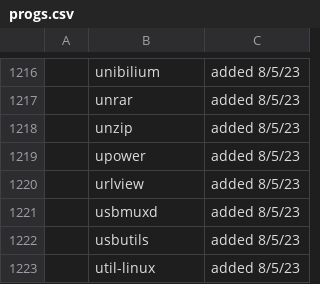
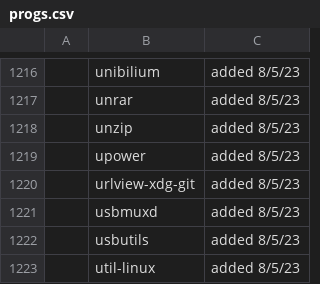
Before and after one commit to joesuk/dotfiles, a CSV file: bootstrap/progs.csv, drawn as a sheet; only a part is shown, gaps mark what is left out; the diff names each change by its address in the sheet, - before the commit and + after, or states it on an @@ line.

Commit message:
progs.csv

```diff
--- a/bootstrap/progs.csv
+++ b/bootstrap/progs.csv
-B1220: urlview
+B1220: urlview-xdg-git
```
